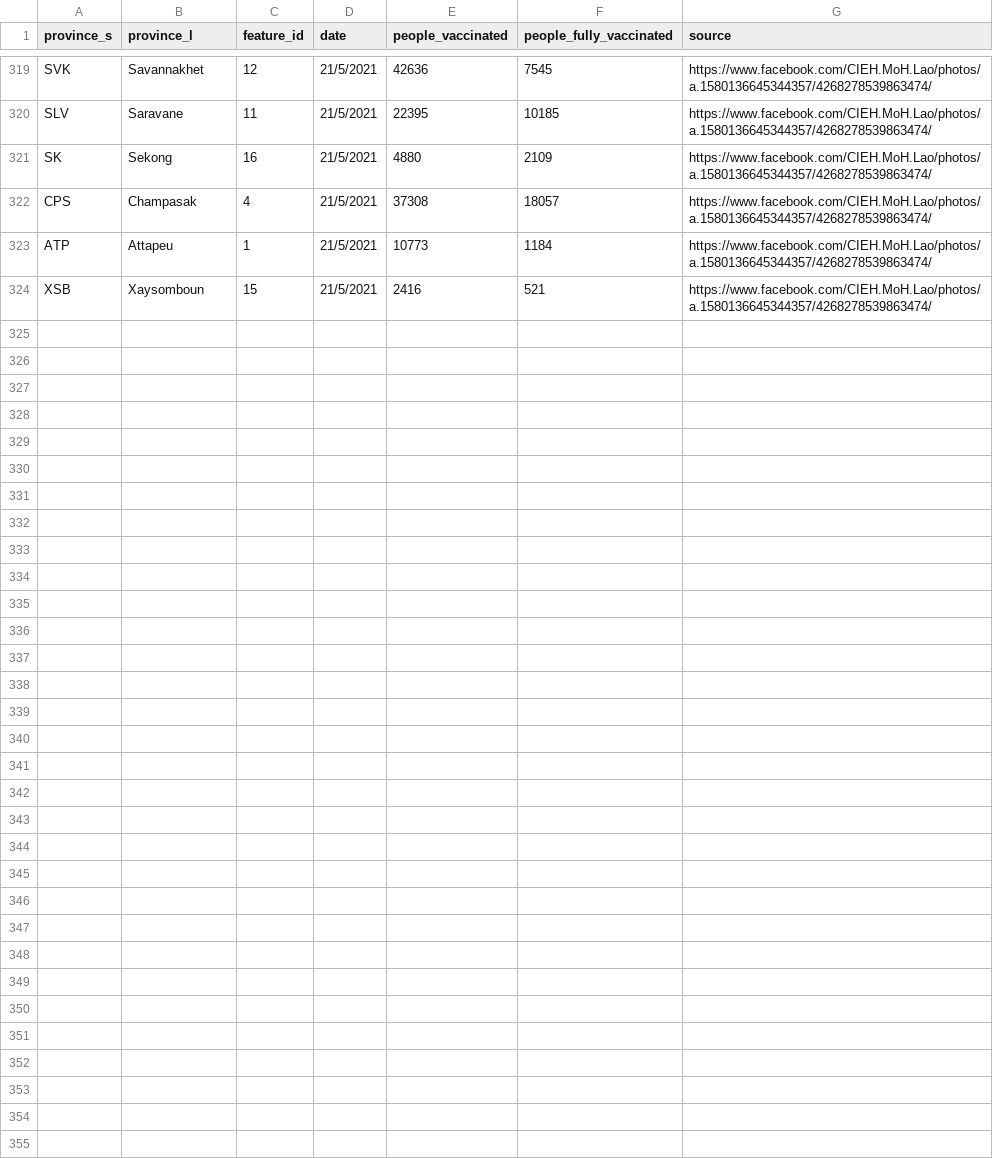
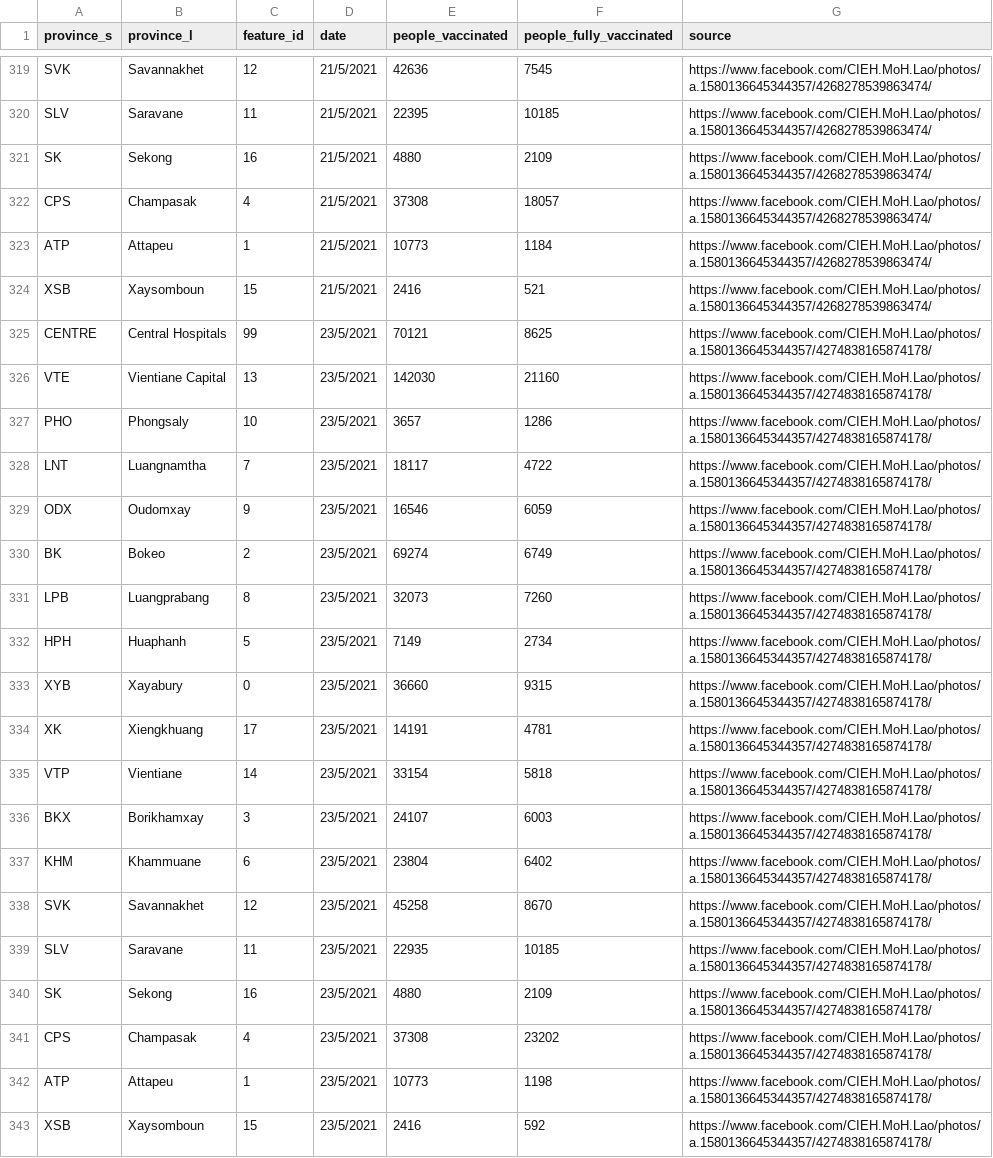
Before and after one commit to douangtavanh/covid-19-data-laos, a CSV file: data/vaccinnation_data_laos_provincial.csv, drawn as a sheet; only a part is shown, gaps mark what is left out; the diff names each change by its address in the sheet, - before the commit and + after, or states it on an @@ line.

Commit message:
update vaccination data

```diff
--- a/data/vaccinnation_data_laos_provincial.csv
+++ b/data/vaccinnation_data_laos_provincial.csv
+row 325: CENTRE | Central Hospitals | 99 | 23/5/2021 | 70121 | 8625 | https://www.facebook.com/CIEH.MoH.Lao/photos/a.1580136645344357/4274838165874178/
+row 326: VTE | Vientiane Capital | 13 | 23/5/2021 | 142030 | 21160 | https://www.facebook.com/CIEH.MoH.Lao/photos/a.1580136645344357/4274838165874178/
+row 327: PHO | Phongsaly | 10 | 23/5/2021 | 3657 | 1286 | https://www.facebook.com/CIEH.MoH.Lao/photos/a.1580136645344357/4274838165874178/
+row 328: LNT | Luangnamtha | 7 | 23/5/2021 | 18117 | 4722 | https://www.facebook.com/CIEH.MoH.Lao/photos/a.1580136645344357/4274838165874178/
+row 329: ODX | Oudomxay | 9 | 23/5/2021 | 16546 | 6059 | https://www.facebook.com/CIEH.MoH.Lao/photos/a.1580136645344357/4274838165874178/
+row 330: BK | Bokeo | 2 | 23/5/2021 | 69274 | 6749 | https://www.facebook.com/CIEH.MoH.Lao/photos/a.1580136645344357/4274838165874178/
+row 331: LPB | Luangprabang | 8 | 23/5/2021 | 32073 | 7260 | https://www.facebook.com/CIEH.MoH.Lao/photos/a.1580136645344357/4274838165874178/
+row 332: HPH | Huaphanh | 5 | 23/5/2021 | 7149 | 2734 | https://www.facebook.com/CIEH.MoH.Lao/photos/a.1580136645344357/4274838165874178/
+row 333: XYB | Xayabury | 0 | 23/5/2021 | 36660 | 9315 | https://www.facebook.com/CIEH.MoH.Lao/photos/a.1580136645344357/4274838165874178/
+row 334: XK | Xiengkhuang | 17 | 23/5/2021 | 14191 | 4781 | https://www.facebook.com/CIEH.MoH.Lao/photos/a.1580136645344357/4274838165874178/
+row 335: VTP | Vientiane | 14 | 23/5/2021 | 33154 | 5818 | https://www.facebook.com/CIEH.MoH.Lao/photos/a.1580136645344357/4274838165874178/
+row 336: BKX | Borikhamxay | 3 | 23/5/2021 | 24107 | 6003 | https://www.facebook.com/CIEH.MoH.Lao/photos/a.1580136645344357/4274838165874178/
+row 337: KHM | Khammuane | 6 | 23/5/2021 | 23804 | 6402 | https://www.facebook.com/CIEH.MoH.Lao/photos/a.1580136645344357/4274838165874178/
+row 338: SVK | Savannakhet | 12 | 23/5/2021 | 45258 | 8670 | https://www.facebook.com/CIEH.MoH.Lao/photos/a.1580136645344357/4274838165874178/
+row 339: SLV | Saravane | 11 | 23/5/2021 | 22935 | 10185 | https://www.facebook.com/CIEH.MoH.Lao/photos/a.1580136645344357/4274838165874178/
+row 340: SK | Sekong | 16 | 23/5/2021 | 4880 | 2109 | https://www.facebook.com/CIEH.MoH.Lao/photos/a.1580136645344357/4274838165874178/
+row 341: CPS | Champasak | 4 | 23/5/2021 | 37308 | 23202 | https://www.facebook.com/CIEH.MoH.Lao/photos/a.1580136645344357/4274838165874178/
+row 342: ATP | Attapeu | 1 | 23/5/2021 | 10773 | 1198 | https://www.facebook.com/CIEH.MoH.Lao/photos/a.1580136645344357/4274838165874178/
+row 343: XSB | Xaysomboun | 15 | 23/5/2021 | 2416 | 592 | https://www.facebook.com/CIEH.MoH.Lao/photos/a.1580136645344357/4274838165874178/
```
Also changed, not shown: 1 other file.
